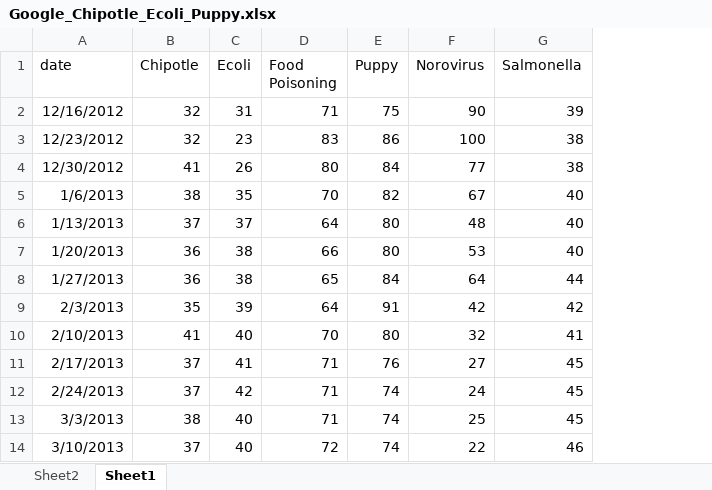
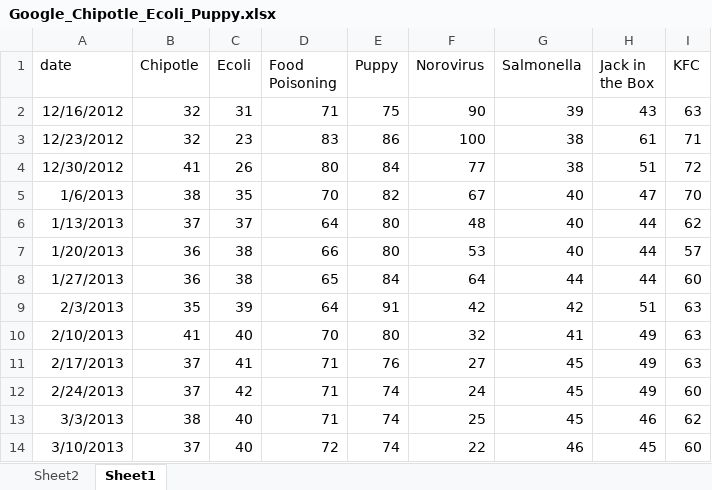
Before and after one commit to jasminegmp/yelp_dm, an Excel workbook: Interesting data/Google_Chipotle_Ecoli_Puppy.xlsx, sheet Sheet1, drawn as a sheet; only a part is shown; values as stored, in another font and other column widths than the file's, no borders; charts and pictures not drawn; the diff names each change by its address in the sheet, - before the commit and + after, or states it on an @@ line.

Commit message:
Add files via upload
Added graphs.

```diff
--- a/Interesting data/Google_Chipotle_Ecoli_Puppy.xlsx (sheet Sheet1)
+++ b/Interesting data/Google_Chipotle_Ecoli_Puppy.xlsx (sheet Sheet1)
+column H (Jack in the Box), rows 2-14: 43 | 61 | 51 | 47 | 44 | 44 | 44 | 51 | 49 | 49 | 49 | 46 | 45
+column I (KFC), rows 2-14: 63 | 71 | 72 | 70 | 62 | 57 | 60 | 63 | 63 | 63 | 60 | 62 | 60
```
Also changed, not shown: charts or pictures.
